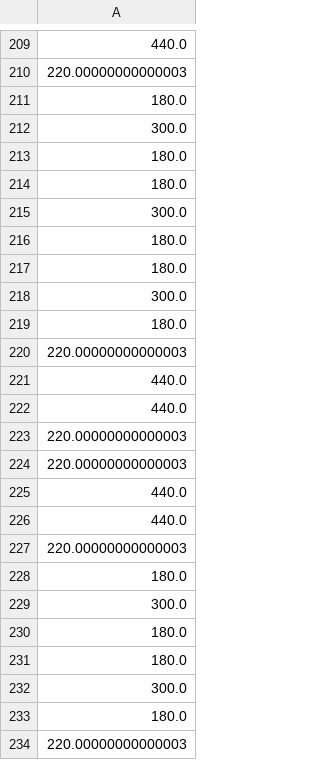
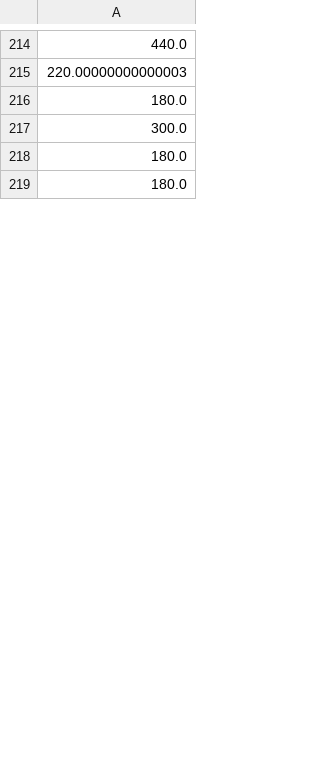
Before and after one commit to LauritsFog/Rapport_3, a CSV file: RValues.csv, drawn as a sheet; only a part is shown, gaps mark what is left out; the diff covers the shown part only.

```diff
--- a/RValues.csv
+++ b/RValues.csv
@@ -214,21 +219 @@
 180.0
-300.0
-180.0
-180.0
-300.0
-180.0
-220.00000000000003
-440.0
-440.0
-220.00000000000003
-220.00000000000003
-440.0
-440.0
-220.00000000000003
-180.0
-300.0
-180.0
-180.0
-300.0
-180.0
-220.00000000000003
```
Also changed, not shown: 62 added rows, 45 removed rows, 1 moved row and 6 edited cells elsewhere in this file, RValuesNonLinear.csv, interHeight.csv, 11 other files.
